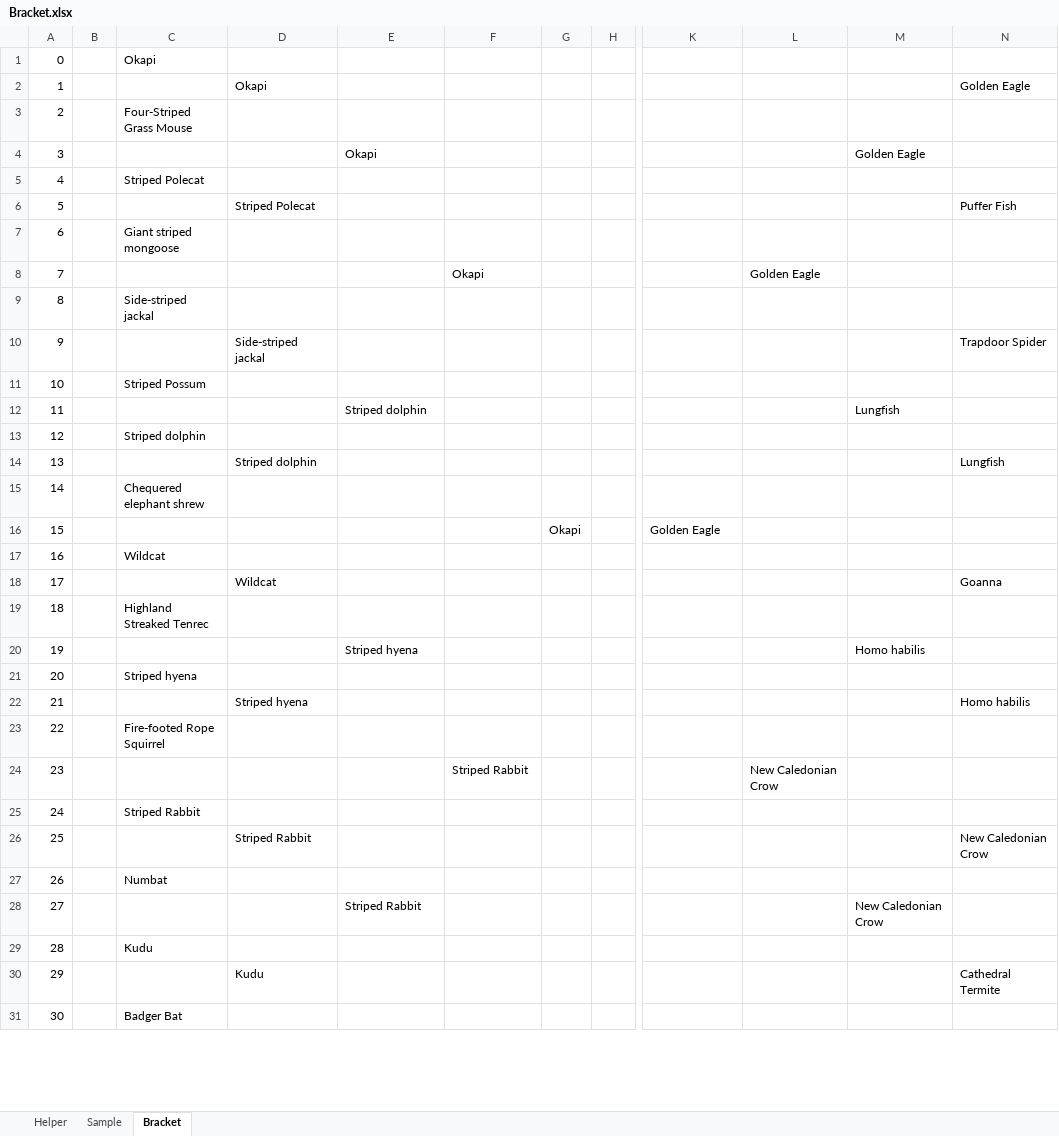
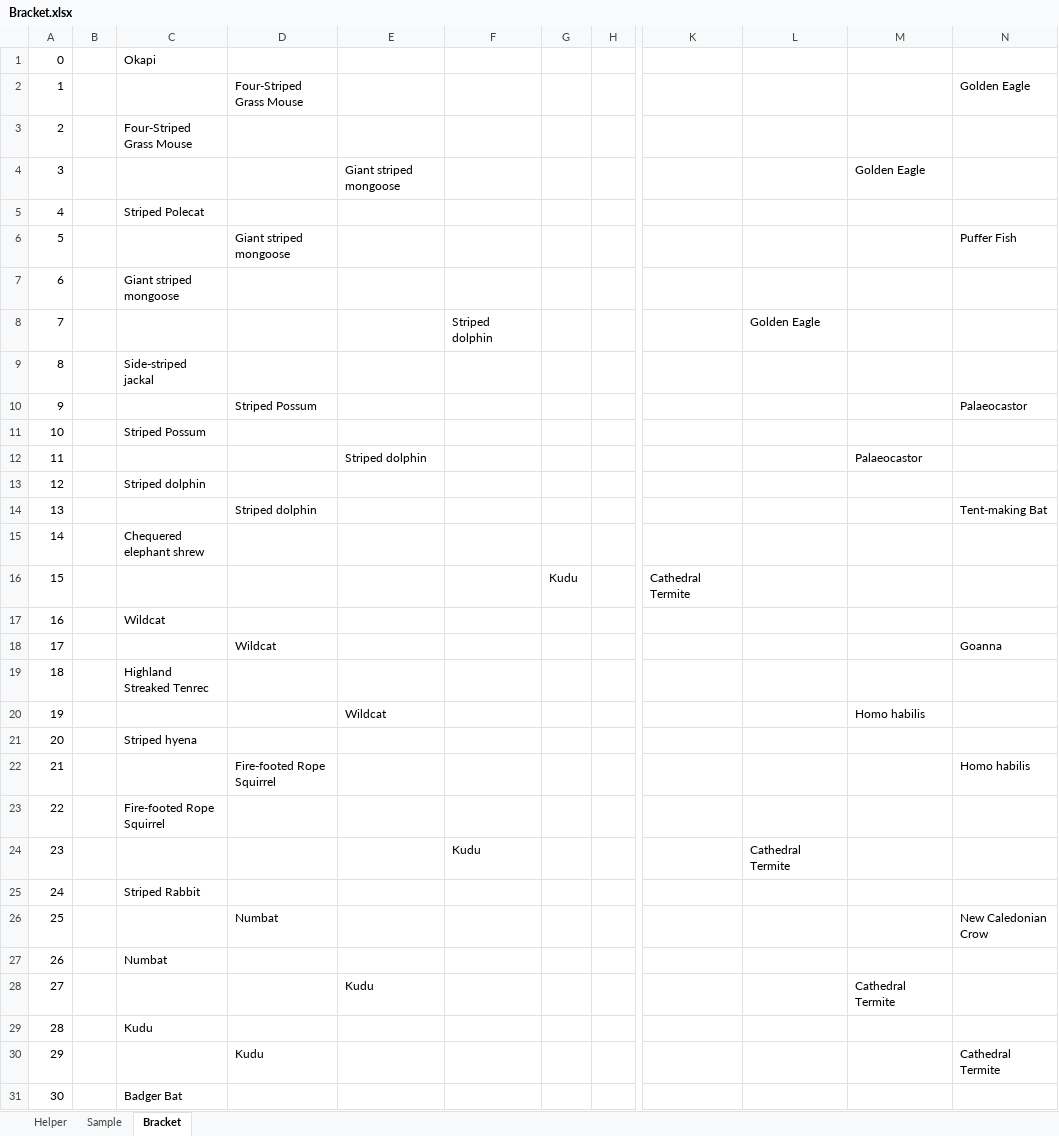
Before and after one commit to kas2332/Mam, an Excel workbook: Resources/Bracket.xlsx, sheet Bracket, drawn as a sheet; only a part is shown, gaps mark what is left out; values as stored, in another font and other column widths than the file's, no borders; the diff covers the shown part only; the diff names each change by its address in the sheet, - before the commit and + after, or states it on an @@ line.

```diff
--- a/Resources/Bracket.xlsx (sheet Bracket)
+++ b/Resources/Bracket.xlsx (sheet Bracket)
-D2: Okapi
+D2: Four-Striped Grass Mouse
-E4: Okapi
+E4: Giant striped mongoose
-D6: Striped Polecat
+D6: Giant striped mongoose
-F8: Okapi
+F8: Striped dolphin
-D10: Side-striped jackal
+D10: Striped Possum
-N10: Trapdoor Spider
+N10: Palaeocastor
-M12: Lungfish
+M12: Palaeocastor
-N14: Lungfish
+N14: Tent-making Bat
-G16: Okapi
+G16: Kudu
-K16: Golden Eagle
+K16: Cathedral Termite
-E20: Striped hyena
+E20: Wildcat
-D22: Striped hyena
+D22: Fire-footed Rope Squirrel
-F24: Striped Rabbit
+F24: Kudu
-L24: New Caledonian Crow
+L24: Cathedral Termite
-D26: Striped Rabbit
+D26: Numbat
-E28: Striped Rabbit
+E28: Kudu
-M28: New Caledonian Crow
+M28: Cathedral Termite
```
Also changed, not shown: 19 edited cells elsewhere in this sheet, sheet Sample, 11 other files.
